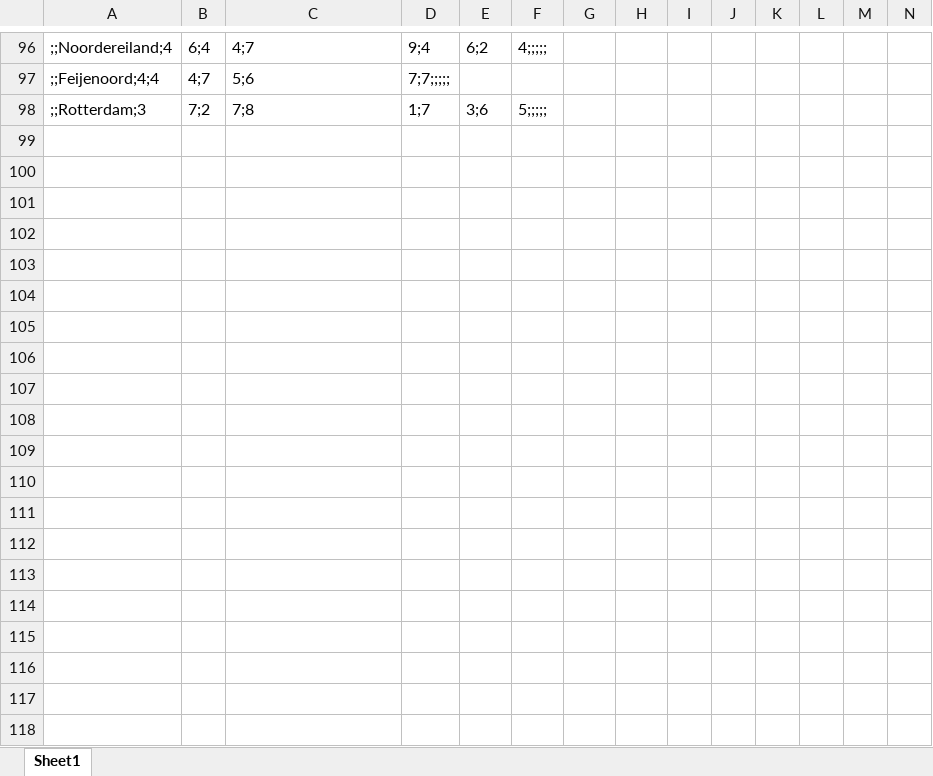
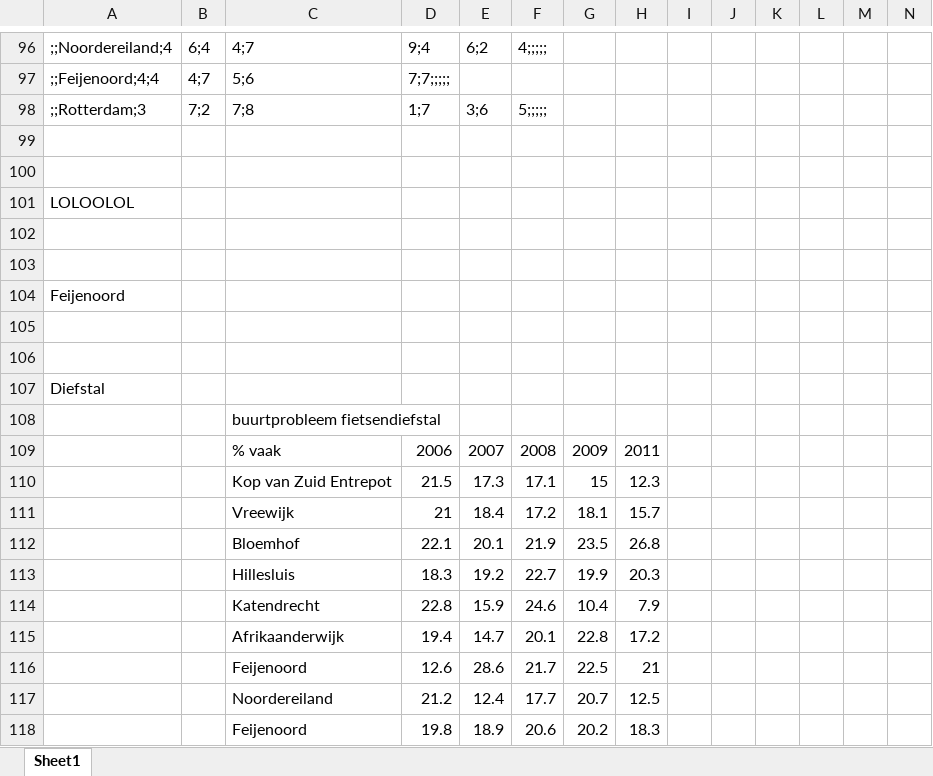
Before and after one commit to AtsukoK/Project3-Data, an Excel workbook: Datasets/Datasets.xlsx, sheet Sheet1, drawn as a sheet; only a part is shown, gaps mark what is left out; values as stored, in another font and other column widths than the file's, no borders; the diff covers the shown part only; the diff names each change by its address in the sheet, - before the commit and + after, or states it on an @@ line.

Commit message:
Datasets
Plot twist?

```diff
--- a/Datasets/Datasets.xlsx (sheet Sheet1)
+++ b/Datasets/Datasets.xlsx (sheet Sheet1)
+row 99: (empty)
+row 100: (empty)
+row 101: LOLOOLOL
+row 102: (empty)
+row 103: (empty)
+row 104: Feijenoord
+row 105: (empty)
+row 106: (empty)
+row 107: Diefstal
+row 108:  |  | buurtprobleem fietsendiefstal
+row 109:  |  | % vaak | 2006 | 2007 | 2008 | 2009 | 2011
+row 110:  |  | Kop van Zuid Entrepot | 21.5 | 17.3 | 17.1 | 15 | 12.3
+row 111:  |  | Vreewijk | 21 | 18.4 | 17.2 | 18.1 | 15.7
+row 112:  |  | Bloemhof | 22.1 | 20.1 | 21.9 | 23.5 | 26.8
+row 113:  |  | Hillesluis | 18.3 | 19.2 | 22.7 | 19.9 | 20.3
+row 114:  |  | Katendrecht | 22.8 | 15.9 | 24.6 | 10.4 | 7.9
+row 115:  |  | Afrikaanderwijk | 19.4 | 14.7 | 20.1 | 22.8 | 17.2
+row 116:  |  | Feijenoord | 12.6 | 28.6 | 21.7 | 22.5 | 21
+row 117:  |  | Noordereiland | 21.2 | 12.4 | 17.7 | 20.7 | 12.5
+row 118:  |  | Feijenoord | 19.8 | 18.9 | 20.6 | 20.2 | 18.3
```
Also changed, not shown: 140 added rows elsewhere in this sheet.
